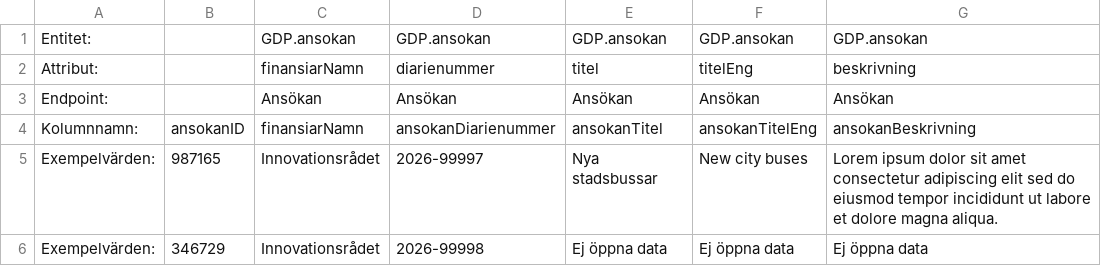
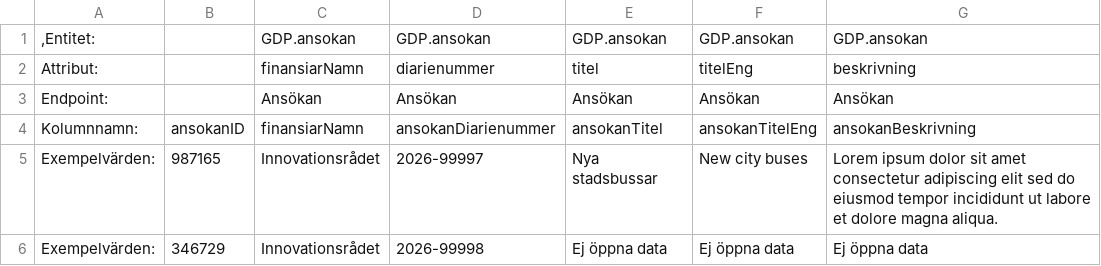
Before and after one commit to Gemensamma-data-projektet-GDP/Dokumentation, a CSV file: Specifikationer för tabellformat/1.ansokan.csv, drawn as a sheet; only a part is shown; the diff names each change by its address in the sheet, - before the commit and + after, or states it on an @@ line.

Commit message:
Update 1.ansokan.csv

```diff
--- a/Specifikationer för tabellformat/1.ansokan.csv
+++ b/Specifikationer för tabellformat/1.ansokan.csv
-A1: Entitet:
+A1: ,Entitet:
```
